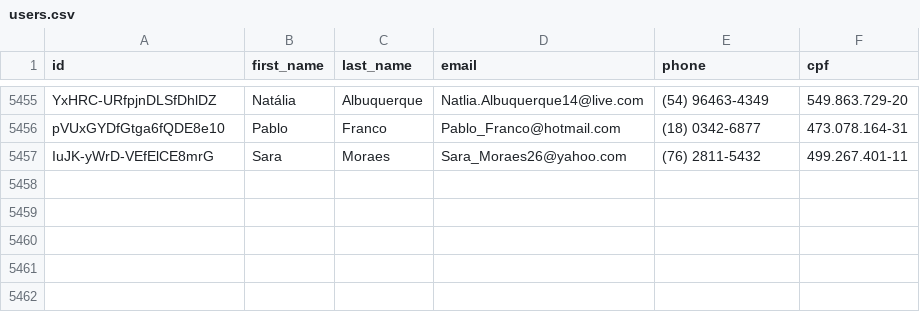
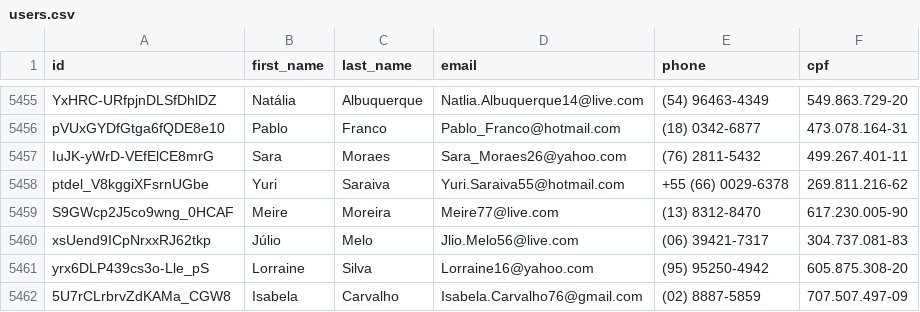
Before and after one commit to Marhc/auto-commit, a CSV file: dataset/users.csv, drawn as a sheet; only a part is shown, gaps mark what is left out; the diff names each change by its address in the sheet, - before the commit and + after, or states it on an @@ line.

Commit message:
Scheduled build at Mon Feb 24 2020 18:34:42 GMT+0000 (Coordinated Universal Time)

```diff
--- a/dataset/users.csv
+++ b/dataset/users.csv
+row 5458: ptdel_V8kggiXFsrnUGbe | Yuri | Saraiva | Yuri.Saraiva55@hotmail.com | +55 (66) 0029-6378 | 269.811.216-62
+row 5459: S9GWcp2J5co9wng_0HCAF | Meire | Moreira | Meire77@live.com | (13) 8312-8470 | 617.230.005-90
+row 5460: xsUend9ICpNrxxRJ62tkp | Júlio | Melo | Jlio.Melo56@live.com | (06) 39421-7317 | 304.737.081-83
+row 5461: yrx6DLP439cs3o-Lle_pS | Lorraine | Silva | Lorraine16@yahoo.com | (95) 95250-4942 | 605.875.308-20
+row 5462: 5U7rCLrbrvZdKAMa_CGW8 | Isabela | Carvalho | Isabela.Carvalho76@gmail.com | (02) 8887-5859 | 707.507.497-09
```
